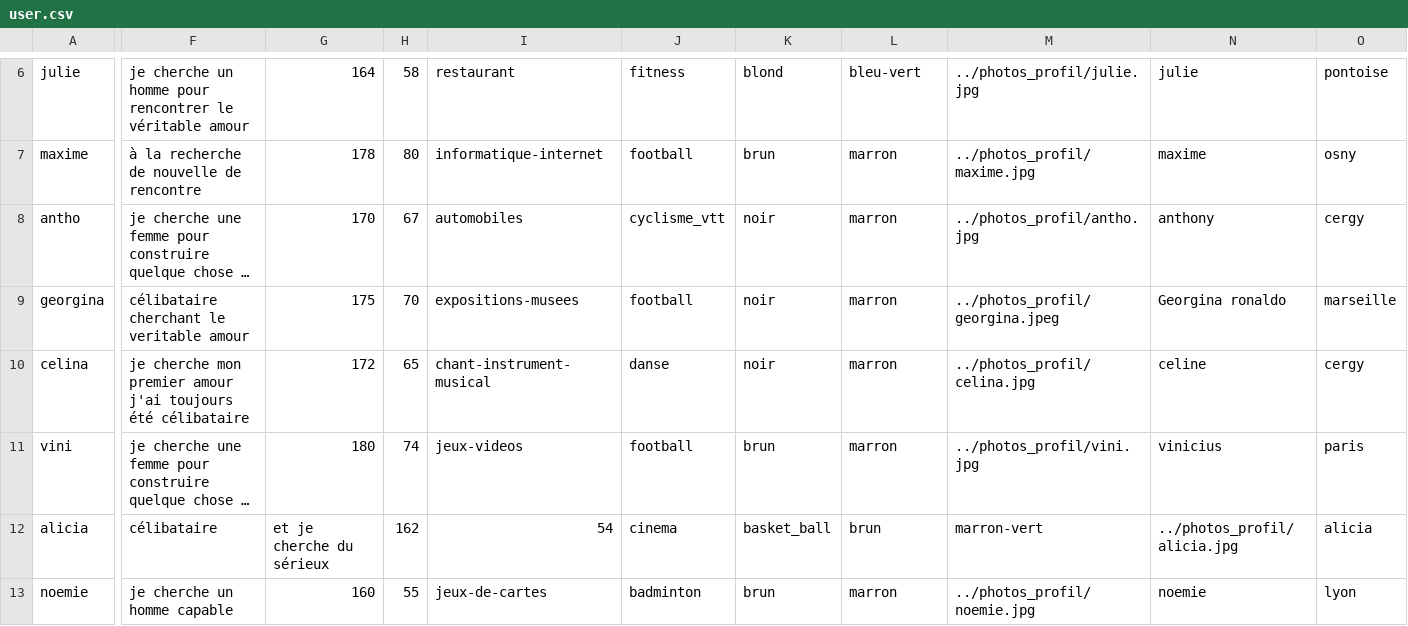
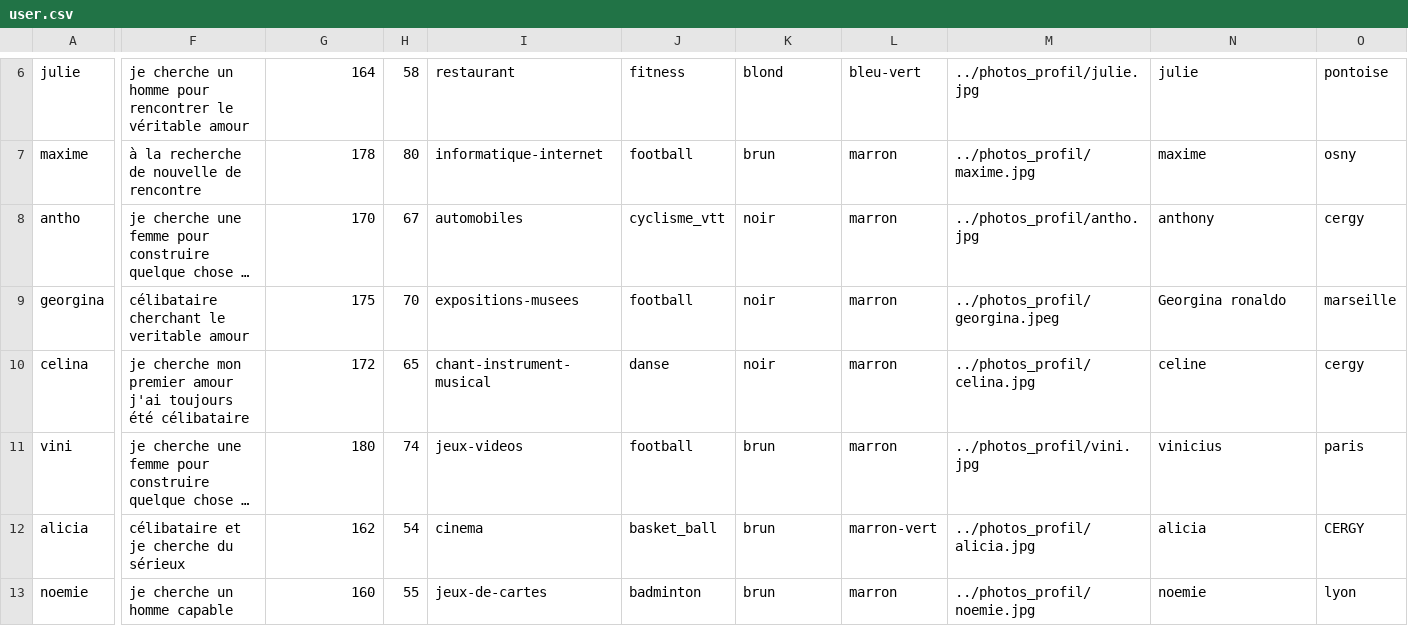
Before and after one commit to MonsieurNikko/datingwebsite, a CSV file: csv/user.csv, drawn as a sheet; only a part is shown, gaps mark what is left out; long unchanged cells end in …; the diff covers the shown part only; the diff names each change by its address in the sheet, - before the commit and + after, or states it on an @@ line.

Commit message:
Update user.csv

```diff
--- a/csv/user.csv
+++ b/csv/user.csv
-F12: célibataire
+F12: célibataire et je cherche du sérieux
-G12: et je cherche du sérieux
+G12: 162
-H12: 162
+H12: 54
-I12: 54
+I12: cinema
-J12: cinema
+J12: basket_ball
-K12: basket_ball
+K12: brun
-L12: brun
+L12: marron-vert
-M12: marron-vert
+M12: ../photos_profil/alicia.jpg
-N12: ../photos_profil/alicia.jpg
+N12: alicia
-O12: alicia
+O12: CERGY
```
Also changed, not shown: 4 edited cells elsewhere in this file.
